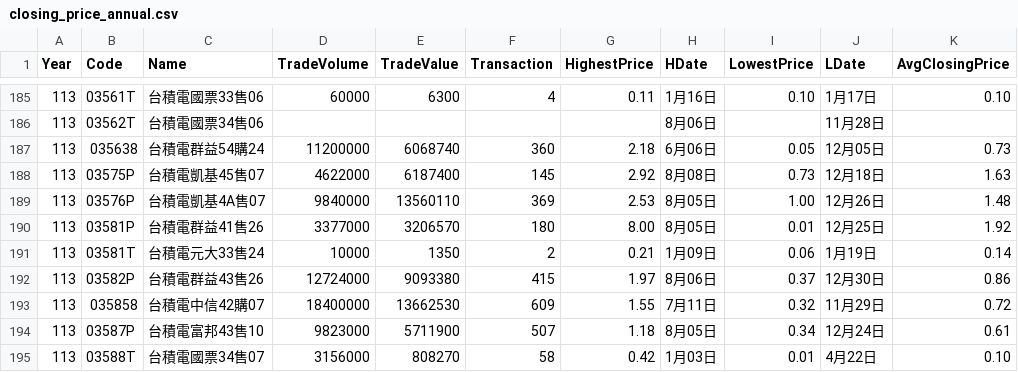
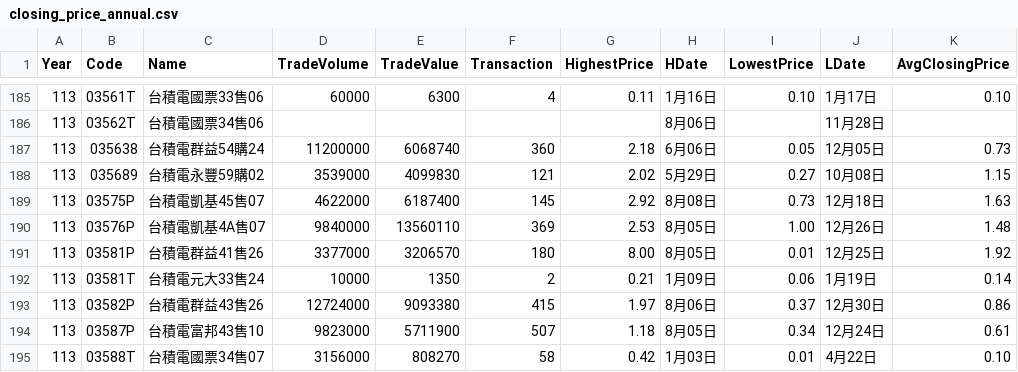
Before and after one commit to Russell-Shean/tsmc-stock-data, a CSV file: data/tsmc/closing_price_annual.csv, drawn as a sheet; only a part is shown, gaps mark what is left out.

```diff
--- a/data/tsmc/closing_price_annual.csv
+++ b/data/tsmc/closing_price_annual.csv
@@ -187,2 +187,3 @@
 113,035638,台積電群益54購24,11200000,6068740,360,2.18,6月06日,0.05,12月05日,0.73
+113,035689,台積電永豐59購02,3539000,4099830,121,2.02,5月29日,0.27,10月08日,1.15
 113,03575P,台積電凱基45售07,4622000,6187400,145,2.92,8月08日,0.73,12月18日,1.63
@@ -192,3 +193,2 @@
 113,03582P,台積電群益43售26,12724000,9093380,415,1.97,8月06日,0.37,12月30日,0.86
-113,035858,台積電中信42購07,18400000,13662530,609,1.55,7月11日,0.32,11月29日,0.72
 113,03587P,台積電富邦43售10,9823000,5711900,507,1.18,8月05日,0.34,12月24日,0.61
```
Also changed, not shown: data/tsmc/daily_closing_price.csv, data/tsmc/day_trade.csv, 10 other files.
